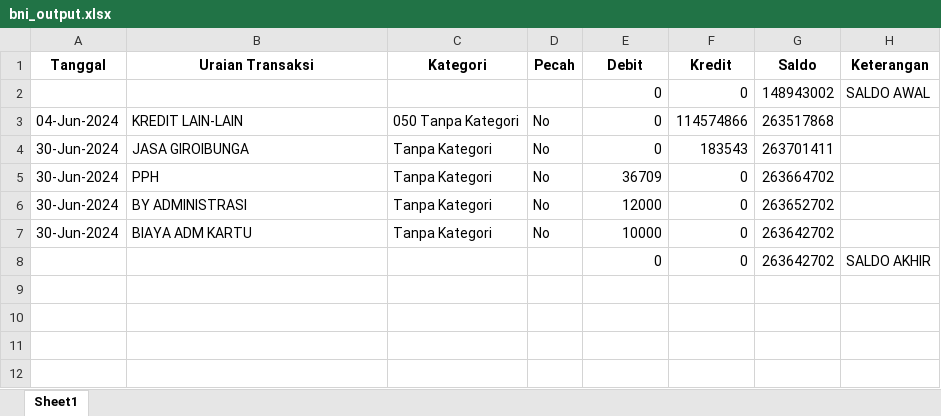
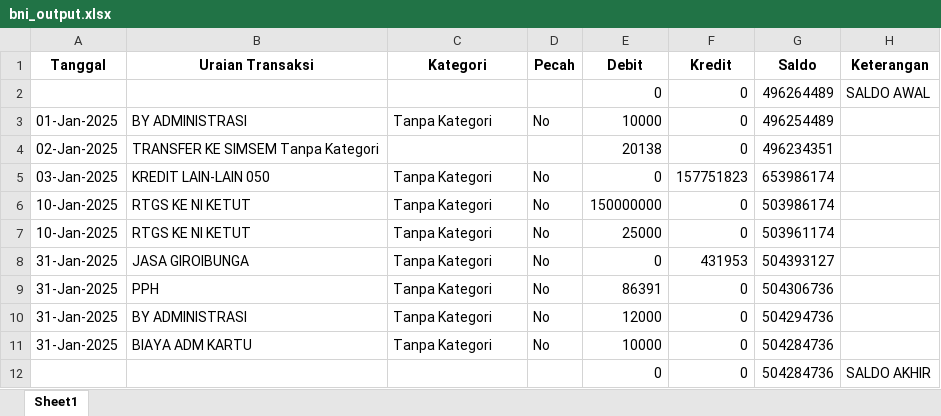
Before and after one commit to ardywrks10/bank-statement-extraction, an Excel workbook: bank/hasil_konversi/bni_output.xlsx, sheet Sheet1, drawn as a sheet; values as stored, in another font and other column widths than the file's, no borders; removed rows and columns are numbered as before the commit, all else as after; the diff names each change by its address in the sheet, - before the commit and + after, or states it on an @@ line.

```diff
--- a/bank/hasil_konversi/bni_output.xlsx (sheet Sheet1)
+++ b/bank/hasil_konversi/bni_output.xlsx (sheet Sheet1)
-G2 (Saldo): 148943002
+G2 (Saldo): 496264489
-row 3: 04-Jun-2024 | KREDIT LAIN-LAIN | 050 Tanpa Kategori | No | 0 | 114574866 | 263517868
+row 3: 01-Jan-2025 | BY ADMINISTRASI | Tanpa Kategori | No | 10000 | 0 | 496254489
+row 4: 02-Jan-2025 | TRANSFER KE SIMSEM Tanpa Kategori |  |  | 20138 | 0 | 496234351
+row 5: 03-Jan-2025 | KREDIT LAIN-LAIN 050 | Tanpa Kategori | No | 0 | 157751823 | 653986174
+row 6: 10-Jan-2025 | RTGS KE NI KETUT | Tanpa Kategori | No | 150000000 | 0 | 503986174
+row 7: 10-Jan-2025 | RTGS KE NI KETUT | Tanpa Kategori | No | 25000 | 0 | 503961174
-A8:A11 (Tanggal): 30-Jun-2024
+A8:A11 (Tanggal): 31-Jan-2025
-F8 (Kredit): 183543
+F8 (Kredit): 431953
-G8 (Saldo): 263701411
+G8 (Saldo): 504393127
-E9 (Debit): 36709
+E9 (Debit): 86391
-G9 (Saldo): 263664702
+G9 (Saldo): 504306736
-G10 (Saldo): 263652702
+G10 (Saldo): 504294736
-G11:G12 (Saldo): 263642702
+G11:G12 (Saldo): 504284736
```
Also changed, not shown: bank/bukti_matching/bca_matching.xlsx, bank/bukti_matching/bni_matching.xlsx, 6 other files.
